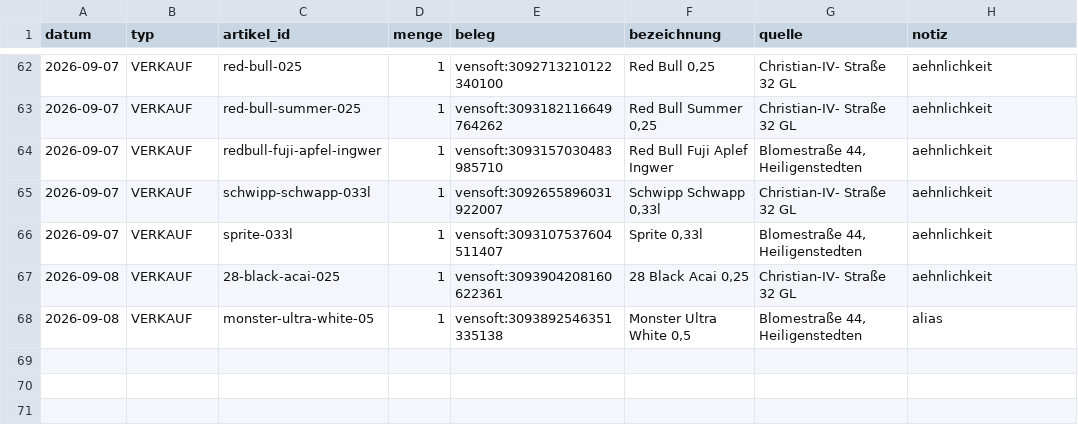
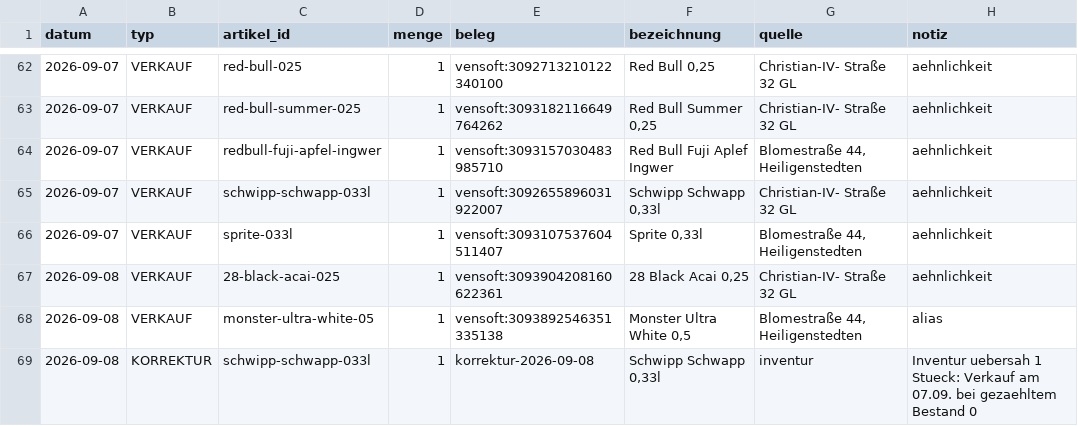
Before and after one commit to Hege-Behrens/Kalorien-Tracker, a CSV file: data/bewegungen.csv, drawn as a sheet; only a part is shown, gaps mark what is left out.

```diff
--- a/data/bewegungen.csv
+++ b/data/bewegungen.csv
@@ -68 +68,2 @@ datum,typ,artikel_id,menge,beleg,bezeichnung,quelle,notiz
 2026-09-08,VERKAUF,monster-ultra-white-05,1,vensoft:3093892546351335138,"Monster Ultra White 0,5","Blomestraße 44, Heiligenstedten",alias
+2026-09-08,KORREKTUR,schwipp-schwapp-033l,1,korrektur-2026-09-08,"Schwipp Schwapp 0,33l",inventur,Inventur uebersah 1 Stueck: Verkauf am 07.09. bei gezaehltem Bestand 0
```
Also changed, not shown: data/aliase.csv, data/artikel.csv, 2 other files.
